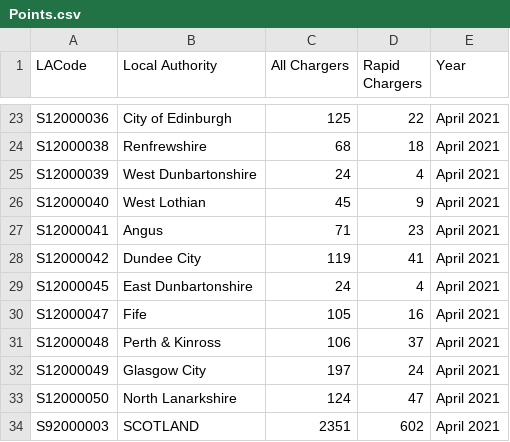
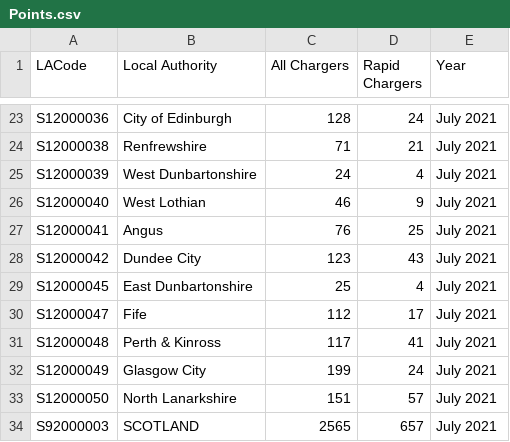
Before and after one commit to sallysemple/ScottishEnergyStatsProcessing, a CSV file: Output/Charging Points/Points.csv, drawn as a sheet; only a part is shown, gaps mark what is left out; the diff covers the shown part only.

```diff
--- a/Output/Charging Points/Points.csv
+++ b/Output/Charging Points/Points.csv
@@ -23,12 +23,12 @@
-"S12000036","City of Edinburgh","125","22","April 2021"
-"S12000038","Renfrewshire","68","18","April 2021"
-"S12000039","West Dunbartonshire","24","4","April 2021"
-"S12000040","West Lothian","45","9","April 2021"
-"S12000041","Angus","71","23","April 2021"
-"S12000042","Dundee City","119","41","April 2021"
-"S12000045","East Dunbartonshire","24","4","April 2021"
-"S12000047","Fife","105","16","April 2021"
-"S12000048","Perth & Kinross","106","37","April 2021"
-"S12000049","Glasgow City","197","24","April 2021"
-"S12000050","North Lanarkshire","124","47","April 2021"
-"S92000003","SCOTLAND","2351","602","April 2021"
+"S12000036","City of Edinburgh","128","24","July 2021"
+"S12000038","Renfrewshire","71","21","July 2021"
+"S12000039","West Dunbartonshire","24","4","July 2021"
+"S12000040","West Lothian","46","9","July 2021"
+"S12000041","Angus","76","25","July 2021"
+"S12000042","Dundee City","123","43","July 2021"
+"S12000045","East Dunbartonshire","25","4","July 2021"
+"S12000047","Fife","112","17","July 2021"
+"S12000048","Perth & Kinross","117","41","July 2021"
+"S12000049","Glasgow City","199","24","July 2021"
+"S12000050","North Lanarkshire","151","57","July 2021"
+"S92000003","SCOTLAND","2565","657","July 2021"
```
Also changed, not shown: 51 edited cells elsewhere in this file, Data Sources/Ofgem/Domestic Suppliers/Domestic Sales.csv, 12 other files.
